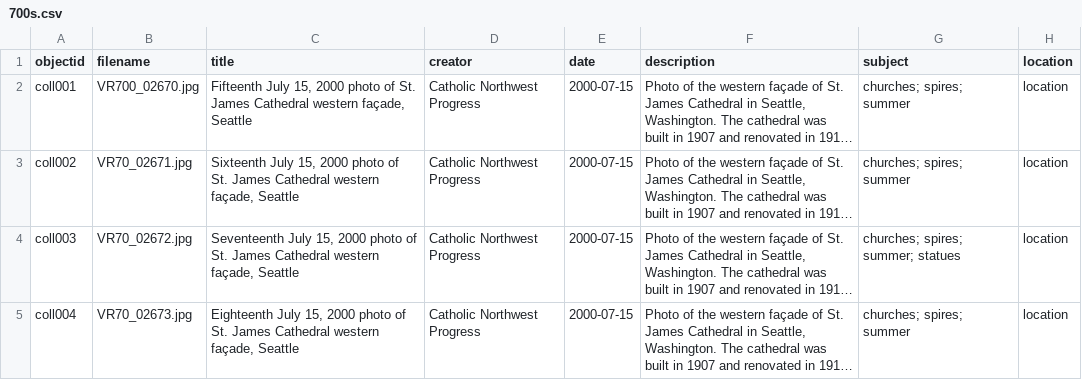
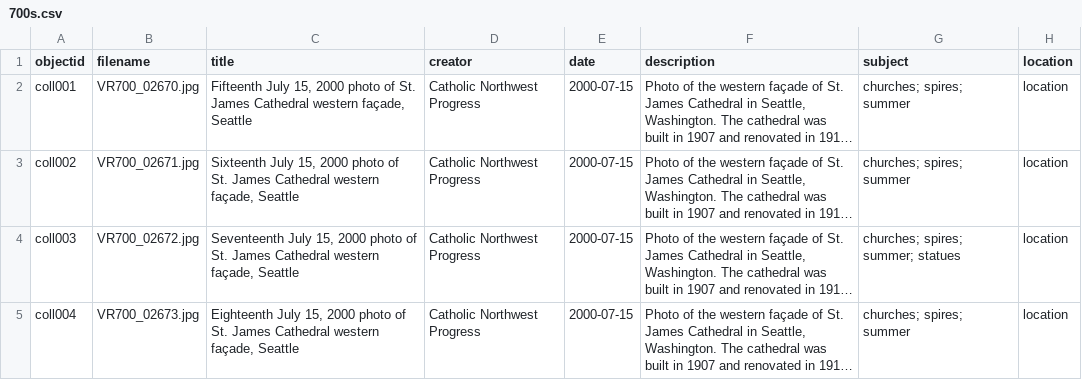
Before and after one commit to AOStest-run/700s, a CSV file: _data/700s.csv, drawn as a sheet; only a part is shown; long unchanged cells end in …; the diff names each change by its address in the sheet, - before the commit and + after, or states it on an @@ line.

Commit message:
Update 700s.csv

```diff
--- a/_data/700s.csv
+++ b/_data/700s.csv
-B3 (filename): VR70_02671.jpg
+B3 (filename): VR700_02671.jpg
-B4 (filename): VR70_02672.jpg
+B4 (filename): VR700_02672.jpg
-B5 (filename): VR70_02673.jpg
+B5 (filename): VR700_02673.jpg
```
